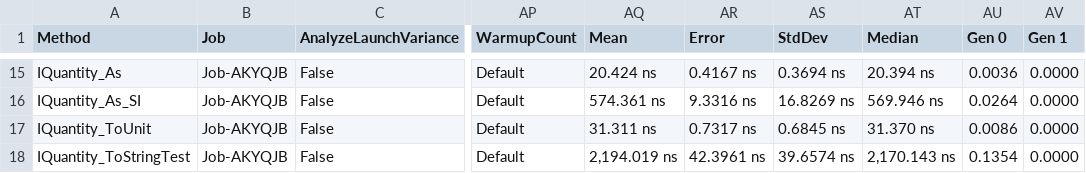
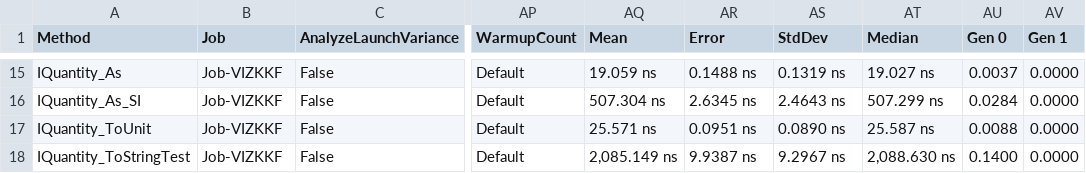
Before and after one commit to angularsen/UnitsNet, a CSV file: benchmarks/netcoreapp21/results/UnitsNet.Benchmark.UnitsNetBenchmarks-report.csv, drawn as a sheet; only a part is shown, gaps mark what is left out; the diff covers the shown part only; the diff names each change by its address in the sheet, - before the commit and + after, or states it on an @@ line.

```diff
--- a/benchmarks/netcoreapp21/results/UnitsNet.Benchmark.UnitsNetBenchmarks-report.csv
+++ b/benchmarks/netcoreapp21/results/UnitsNet.Benchmark.UnitsNetBenchmarks-report.csv
-B15:B18 (Job): Job-AKYQJB
+B15:B18 (Job): Job-VIZKKF
-AQ15 (Mean): 20.424 ns
+AQ15 (Mean): 19.059 ns
-AR15 (Error): 0.4167 ns
+AR15 (Error): 0.1488 ns
-AS15 (StdDev): 0.3694 ns
+AS15 (StdDev): 0.1319 ns
-AT15 (Median): 20.394 ns
+AT15 (Median): 19.027 ns
-AU15 (Gen 0): 0.0036
+AU15 (Gen 0): 0.0037
-AQ16 (Mean): 574.361 ns
+AQ16 (Mean): 507.304 ns
-AR16 (Error): 9.3316 ns
+AR16 (Error): 2.6345 ns
-AS16 (StdDev): 16.8269 ns
+AS16 (StdDev): 2.4643 ns
-AT16 (Median): 569.946 ns
+AT16 (Median): 507.299 ns
-AU16 (Gen 0): 0.0264
+AU16 (Gen 0): 0.0284
-AQ17 (Mean): 31.311 ns
+AQ17 (Mean): 25.571 ns
-AR17 (Error): 0.7317 ns
+AR17 (Error): 0.0951 ns
-AS17 (StdDev): 0.6845 ns
+AS17 (StdDev): 0.0890 ns
-AT17 (Median): 31.370 ns
+AT17 (Median): 25.587 ns
-AU17 (Gen 0): 0.0086
+AU17 (Gen 0): 0.0088
-AQ18 (Mean): 2,194.019 ns
+AQ18 (Mean): 2,085.149 ns
-AR18 (Error): 42.3961 ns
+AR18 (Error): 9.9387 ns
-AS18 (StdDev): 39.6574 ns
+AS18 (StdDev): 9.2967 ns
-AT18 (Median): 2,170.143 ns
+AT18 (Median): 2,088.630 ns
-AU18 (Gen 0): 0.1354
+AU18 (Gen 0): 0.1400
```
Also changed, not shown: 75 edited cells elsewhere in this file, 5 other files.
